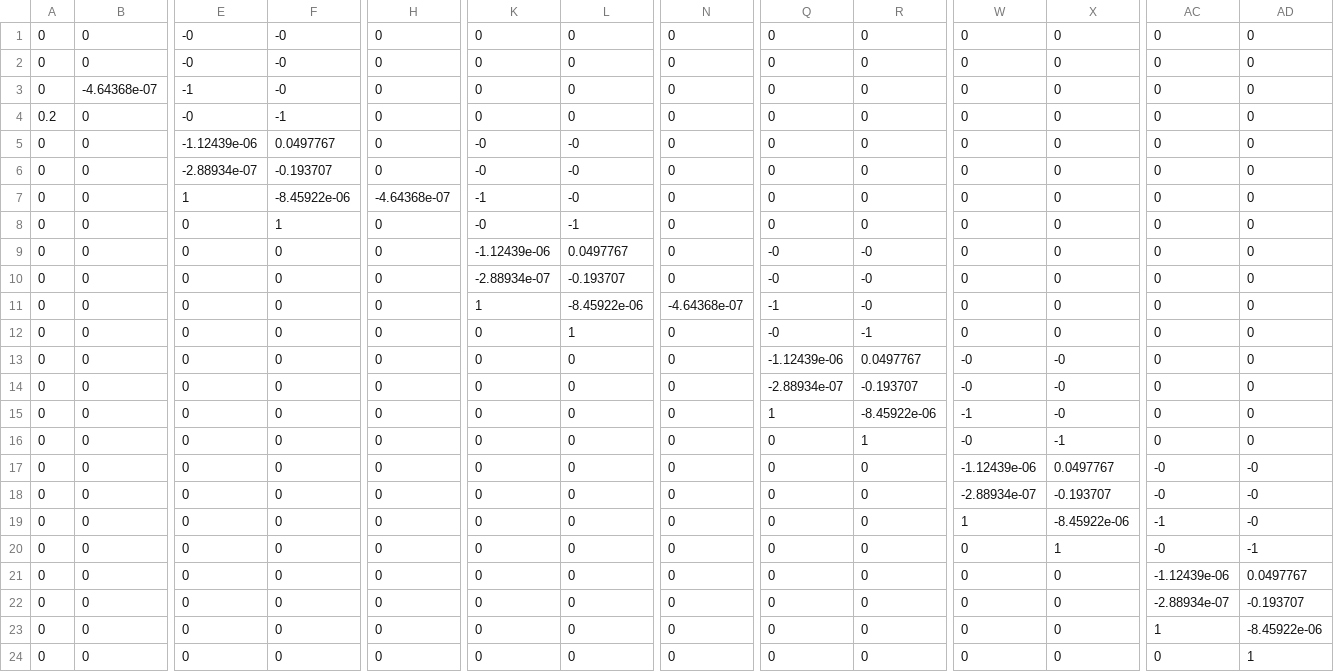
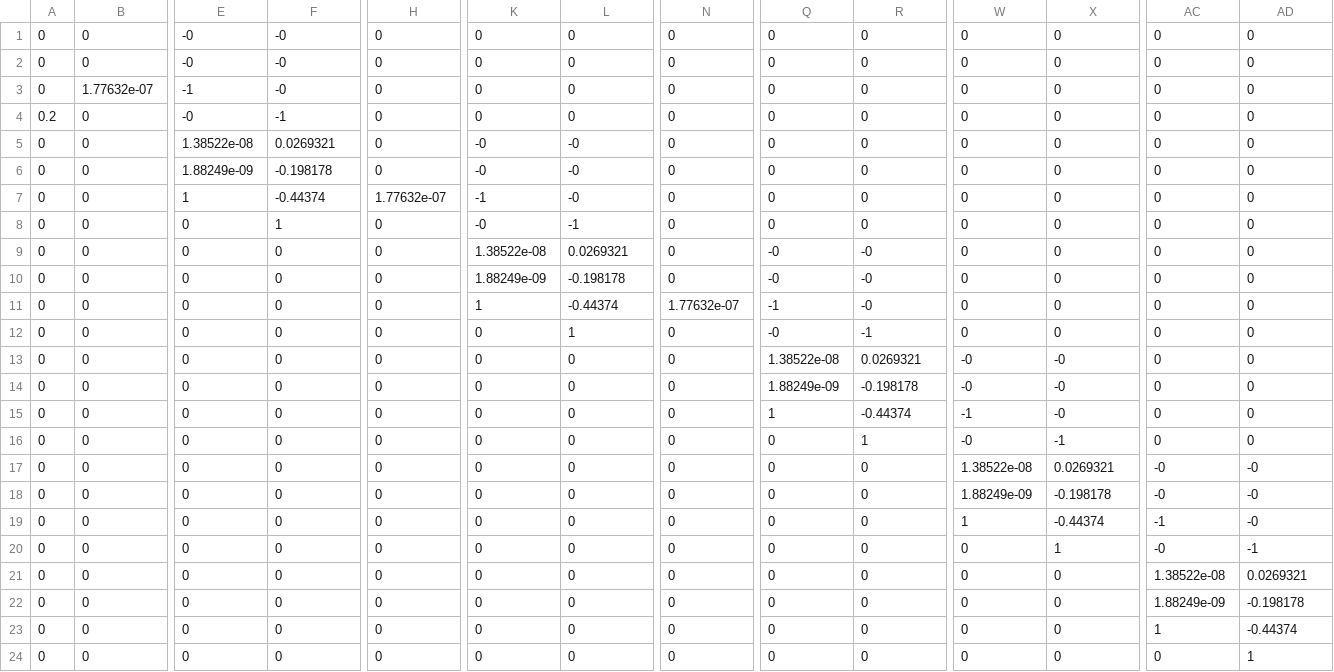
Before and after one commit to NeXTzhao/demo_test, a CSV file: Optimal_Control_test/Convex_mpc/data/A.csv, drawn as a sheet; only a part is shown, gaps mark what is left out; the diff covers the shown part only; the diff names each change by its address in the sheet, - before the commit and + after, or states it on an @@ line.

```diff
--- a/Optimal_Control_test/Convex_mpc/data/A.csv
+++ b/Optimal_Control_test/Convex_mpc/data/A.csv
-B3: -4.64368e-07
+B3: 1.77632e-07
-E5: -1.12439e-06
+E5: 1.38522e-08
-F5: 0.0497767
+F5: 0.0269321
-E6: -2.88934e-07
+E6: 1.88249e-09
-F6: -0.193707
+F6: -0.198178
-F7: -8.45922e-06
+F7: -0.44374
-H7: -4.64368e-07
+H7: 1.77632e-07
-K9: -1.12439e-06
+K9: 1.38522e-08
-L9: 0.0497767
+L9: 0.0269321
-K10: -2.88934e-07
+K10: 1.88249e-09
-L10: -0.193707
+L10: -0.198178
-L11: -8.45922e-06
+L11: -0.44374
-N11: -4.64368e-07
+N11: 1.77632e-07
-Q13: -1.12439e-06
+Q13: 1.38522e-08
-R13: 0.0497767
+R13: 0.0269321
-Q14: -2.88934e-07
+Q14: 1.88249e-09
-R14: -0.193707
+R14: -0.198178
-R15: -8.45922e-06
+R15: -0.44374
-W17: -1.12439e-06
+W17: 1.38522e-08
-X17: 0.0497767
+X17: 0.0269321
-W18: -2.88934e-07
+W18: 1.88249e-09
-X18: -0.193707
+X18: -0.198178
-X19: -8.45922e-06
+X19: -0.44374
-AC21: -1.12439e-06
+AC21: 1.38522e-08
-AD21: 0.0497767
+AD21: 0.0269321
-AC22: -2.88934e-07
+AC22: 1.88249e-09
-AD22: -0.193707
+AD22: -0.198178
-AD23: -8.45922e-06
+AD23: -0.44374
```
Also changed, not shown: 21 edited cells elsewhere in this file, Optimal_Control_test/Convex_mpc/data/H.csv, Optimal_Control_test/Convex_mpc/data/data.csv, 5 other files.
